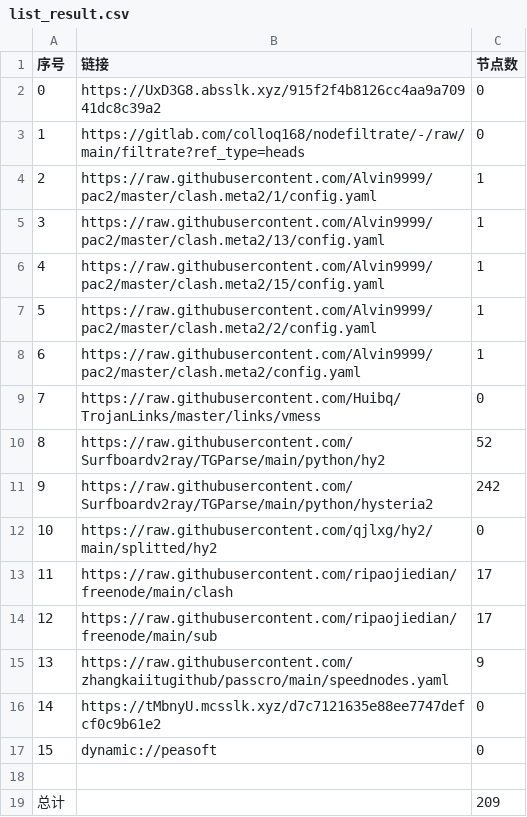
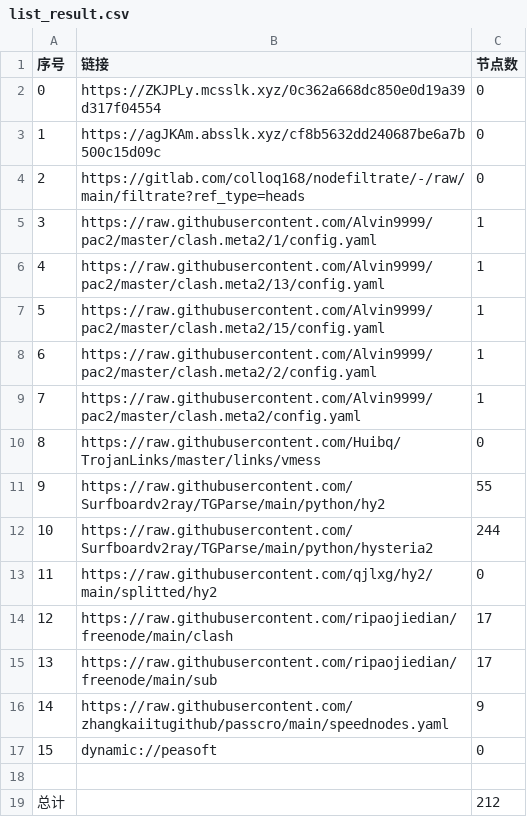
Before and after one commit to x-isd/AutoMergePublicNodes, a CSV file: list_result.csv, drawn as a sheet; removed rows and columns are numbered as before the commit, all else as after; the diff names each change by its address in the sheet, - before the commit and + after, or states it on an @@ line.

```diff
--- a/list_result.csv
+++ b/list_result.csv
-B2 (链接): https://UxD3G8.absslk.xyz/915f2f4b8126cc4aa9a70941dc8c39a2
+B2 (链接): https://ZKJPLy.mcsslk.xyz/0c362a668dc850e0d19a39d317f04554
+row 3: 1 | https://agJKAm.absslk.xyz/cf8b5632dd240687be6a7b500c15d09c | 0
@@ column A (序号) renumbered between rows 4 and 16 @@
-C11 (节点数): 52
+C11 (节点数): 55
-C12 (节点数): 242
+C12 (节点数): 244
-row 16: 14 | https://tMbnyU.mcsslk.xyz/d7c7121635e88ee7747defcf0c9b61e2 | 0
-C19 (节点数): 209
+C19 (节点数): 212
```
Also changed, not shown: 21 other files.
